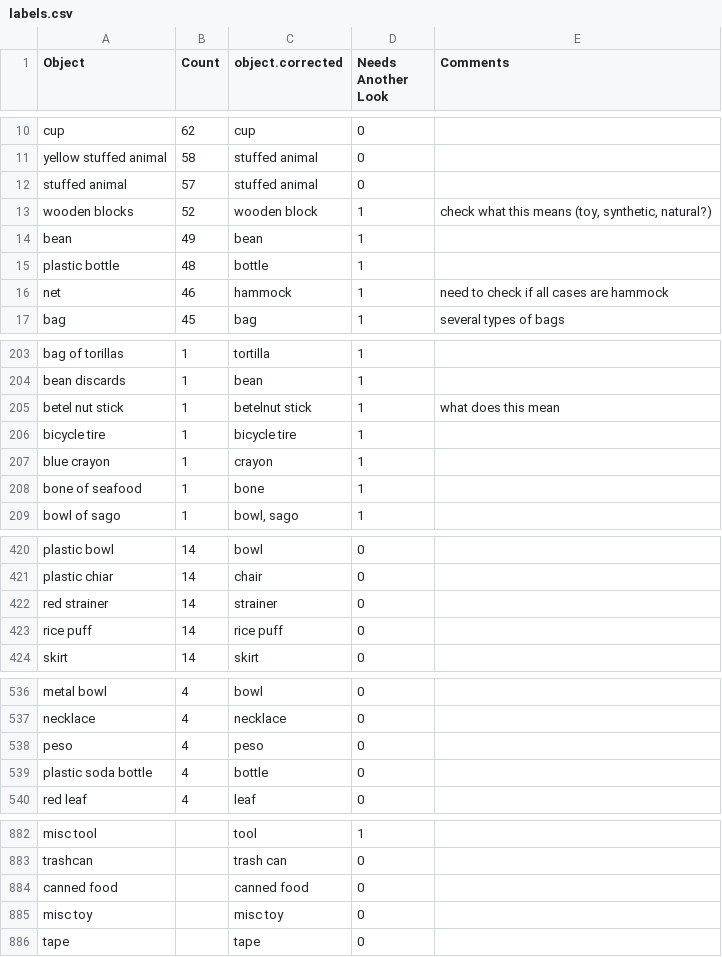
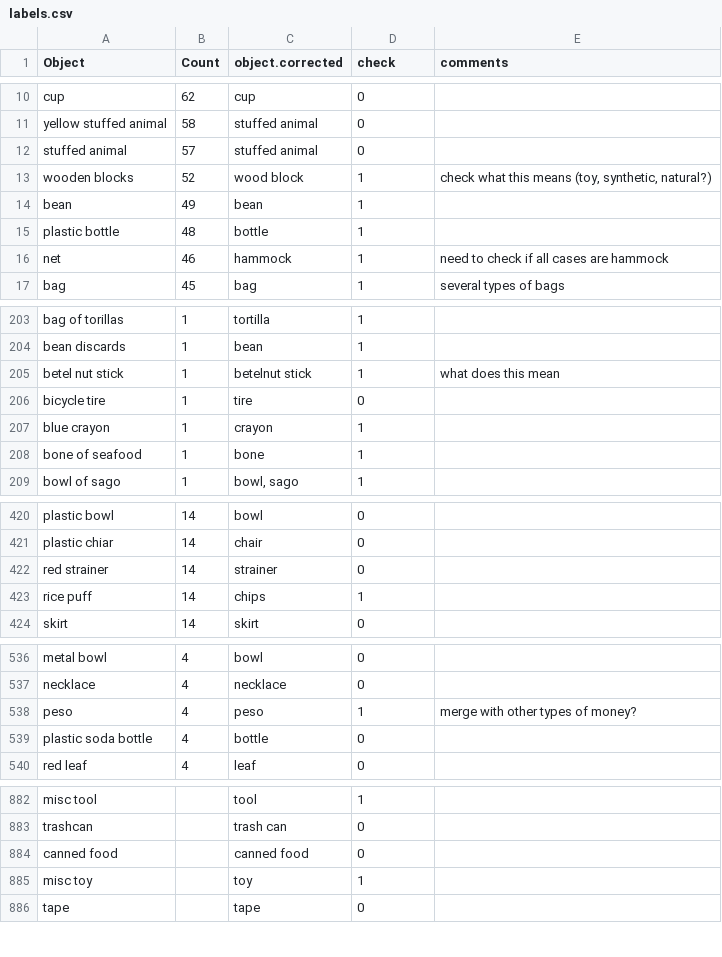
Before and after one commit to kennedycasey/daylong-object-ids, a CSV file: data/manual-checks/labels.csv, drawn as a sheet; only a part is shown, gaps mark what is left out; the diff covers the shown part only.

Commit message:
update object labels

```diff
--- a/data/manual-checks/labels.csv
+++ b/data/manual-checks/labels.csv
@@ -1 +1 @@
-Object,Count,object.corrected,Needs Another Look,Comments
+Object,Count,object.corrected,check,comments
@@ -12,3 +12,3 @@ yellow stuffed animal,58,stuffed animal,0,
 stuffed animal,57,stuffed animal,0,
-wooden blocks,52,wooden block,1,"check what this means (toy, synthetic, natural?)"
+wooden blocks,52,wood block,1,"check what this means (toy, synthetic, natural?)"
 bean,49,bean,1,
@@ -205,3 +205,3 @@ bean discards,1,bean,1,
 betel nut stick,1,betelnut stick,1,what does this mean
-bicycle tire,1,bicycle tire,1,
+bicycle tire,1,tire,0,
 blue crayon,1,crayon,1,
@@ -422,3 +422,3 @@ plastic chiar,14,chair,0,
 red strainer,14,strainer,0,
-rice puff,14,rice puff,0,
+rice puff,14,chips,1,
 skirt,14,skirt,0,
@@ -537,3 +537,3 @@ metal bowl,4,bowl,0,
 necklace,4,necklace,0,
-peso,4,peso,0,
+peso,4,peso,1,merge with other types of money?
 plastic soda bottle,4,bottle,0,
@@ -884,3 +884,3 @@ trashcan,,trash can,0,
 canned food,,canned food,0,
-misc toy,,misc toy,0,
+misc toy,,toy,1,
 tape,,tape,0,
```
Also changed, not shown: 10 edited cells elsewhere in this file.
